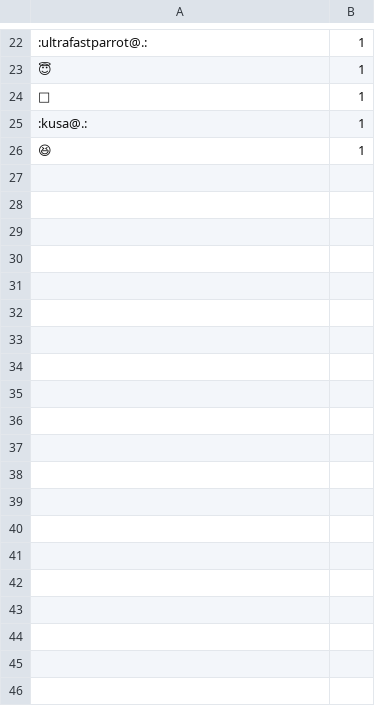
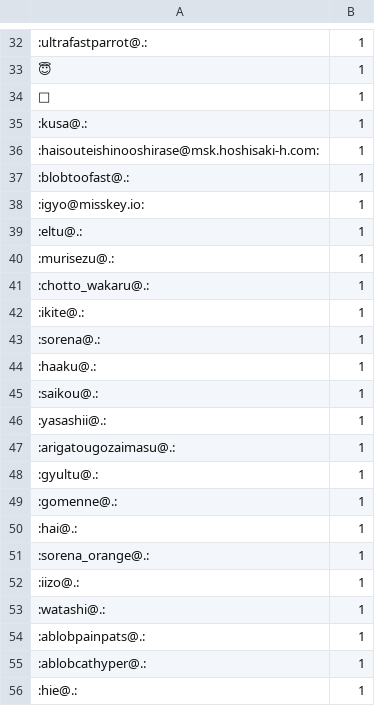
Before and after one commit to haborite/emoji_ski, a CSV file: misskey.cf/misskey.cf.csv, drawn as a sheet; only a part is shown, gaps mark what is left out; the diff covers the shown part only.

```diff
--- a/misskey.cf/misskey.cf.csv
+++ b/misskey.cf/misskey.cf.csv
@@ -25,2 +35,22 @@
 :kusa@.:,1
-😆,1
+:haisouteishinooshirase@msk.hoshisaki-h.com:,1
+:blobtoofast@.:,1
+:igyo@misskey.io:,1
+:eltu@.:,1
+:murisezu@.:,1
+:chotto_wakaru@.:,1
+:ikite@.:,1
+:sorena@.:,1
+:haaku@.:,1
+:saikou@.:,1
+:yasashii@.:,1
+:arigatougozaimasu@.:,1
+:gyultu@.:,1
+:gomenne@.:,1
+:hai@.:,1
+:sorena_orange@.:,1
+:iizo@.:,1
+:watashi@.:,1
+:ablobpainpats@.:,1
+:ablobcathyper@.:,1
+:hie@.:,1
```
Also changed, not shown: 14 added rows, 4 removed rows and 7 edited cells elsewhere in this file, misskey.io/misskey.io.csv, misskey.noellabo.jp/misskey.noellabo.jp.csv, 4 other files.
